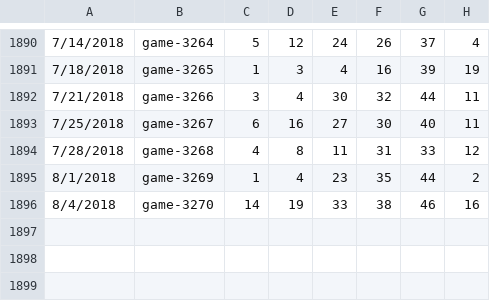
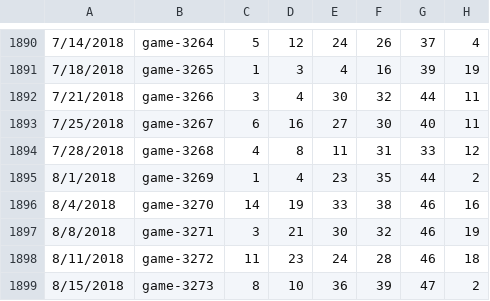
Before and after one commit to orneryhippo/casting, a CSV file: data/sball.csv, drawn as a sheet; only a part is shown, gaps mark what is left out; the diff names each change by its address in the sheet, - before the commit and + after, or states it on an @@ line.

Commit message:
new data

```diff
--- a/data/sball.csv
+++ b/data/sball.csv
+row 1897: 8/8/2018 | game-3271 | 3 | 21 | 30 | 32 | 46 | 19
+row 1898: 8/11/2018 | game-3272 | 11 | 23 | 24 | 28 | 46 | 18
+row 1899: 8/15/2018 | game-3273 | 8 | 10 | 36 | 39 | 47 | 2
```
Also changed, not shown: data/mega.csv, data/pball.csv, 4 other files.
